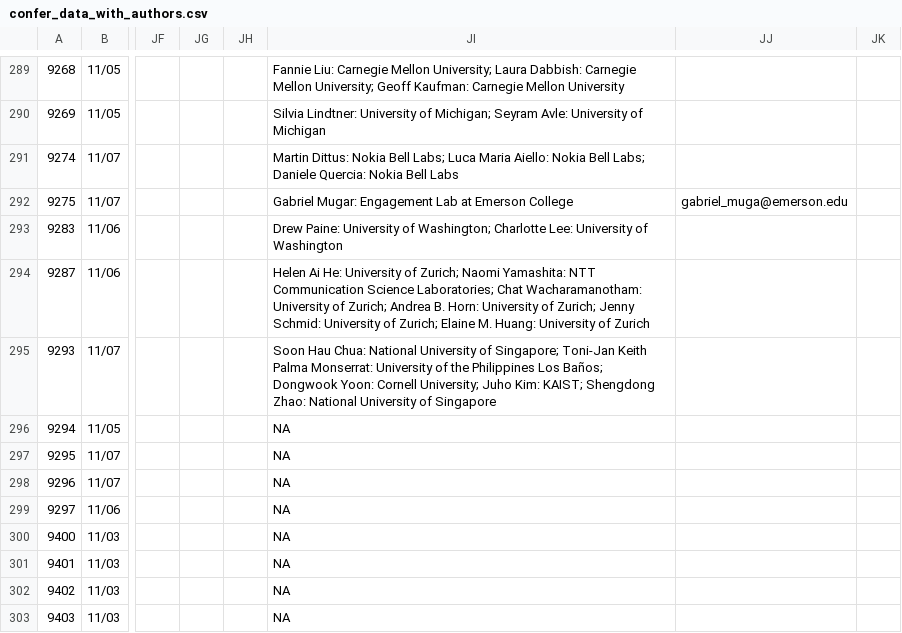
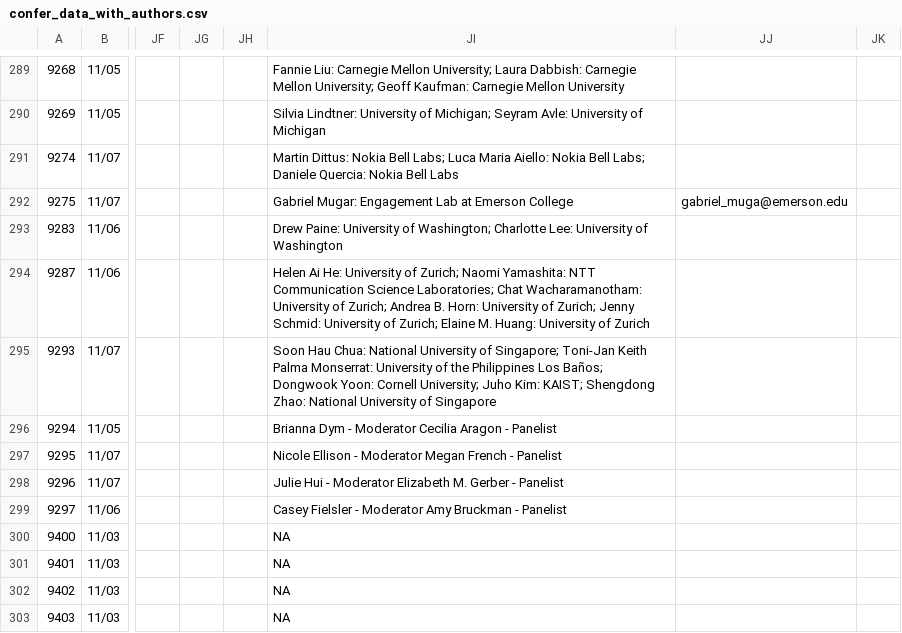
Before and after one commit to eagapie/cscw-program-parsing, a CSV file: confer_data_with_authors.csv, drawn as a sheet; only a part is shown, gaps mark what is left out; the diff names each change by its address in the sheet, - before the commit and + after, or states it on an @@ line.

```diff
--- a/confer_data_with_authors.csv
+++ b/confer_data_with_authors.csv
-JI296: NA
+JI296: Brianna Dym - Moderator Cecilia Aragon - Panelist
-JI297: NA
+JI297: Nicole Ellison - Moderator Megan French - Panelist
-JI298: NA
+JI298: Julie Hui - Moderator Elizabeth M. Gerber - Panelist
-JI299: NA
+JI299: Casey Fielsler - Moderator Amy Bruckman - Panelist
```
Also changed, not shown: affiliations.csv, people.csv, 3 other files.
